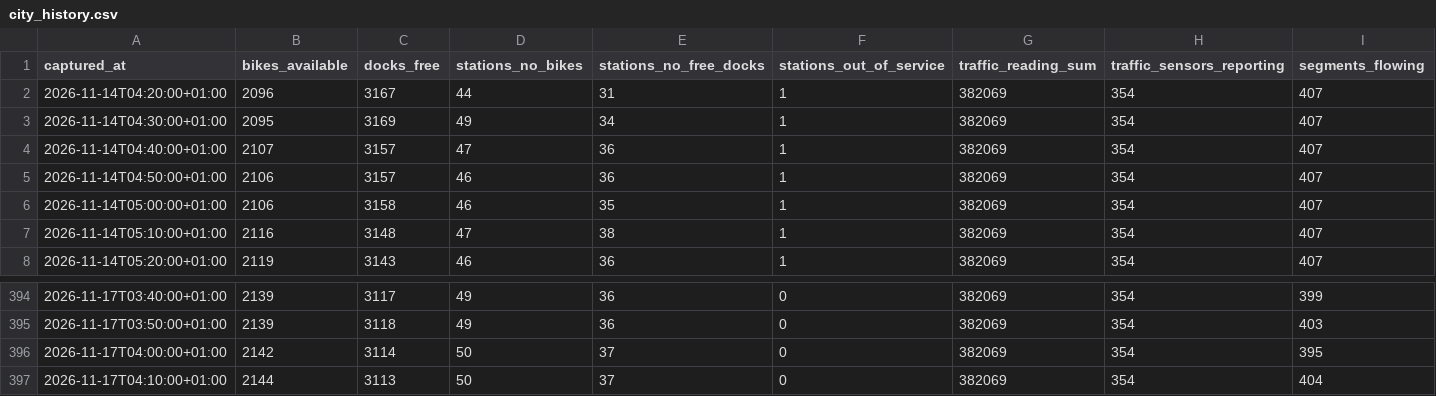
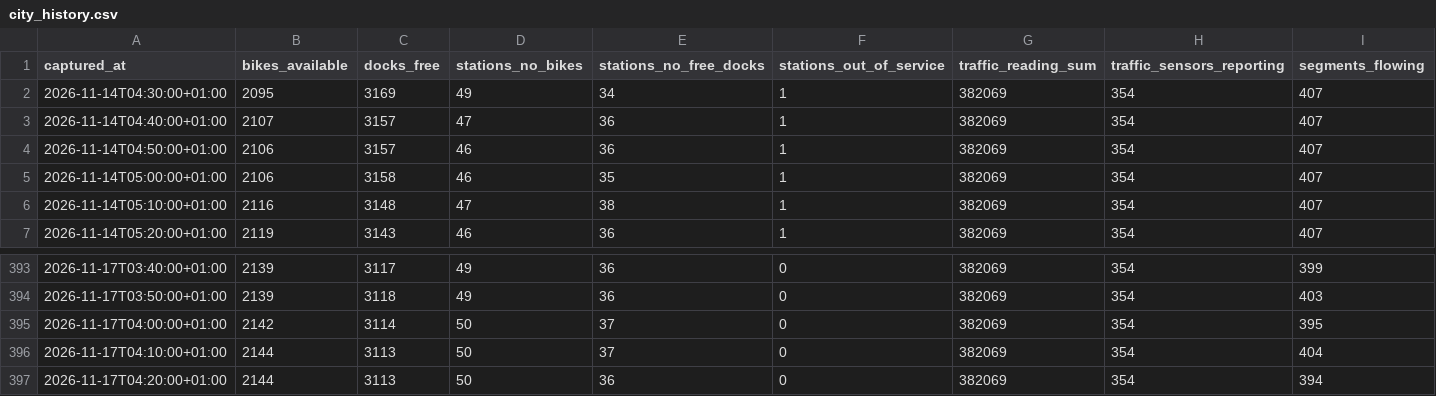
Before and after one commit to Jaimeruizh/valencia-mobility-pulse, a CSV file: kit/city_history.csv, drawn as a sheet; only a part is shown, gaps mark what is left out; removed rows and columns are numbered as before the commit, all else as after; rows hold the shown columns only; the diff names each change by its address in the sheet, - before the commit and + after, or states it on an @@ line.

Commit message:
Capture 2026-11-17 04:20 (PC)

```diff
--- a/kit/city_history.csv
+++ b/kit/city_history.csv
-row 2: 2026-11-14T04:20:00+01:00 | 2096 | 3167 | 44 | 31 | 1 | 382069 | 354 | 407
+row 397: 2026-11-17T04:20:00+01:00 | 2144 | 3113 | 50 | 36 | 0 | 382069 | 354 | 394
```
Also changed, not shown: kit/neighbourhoods.csv, kit/valenbisi_stations.csv, 7 other files.
